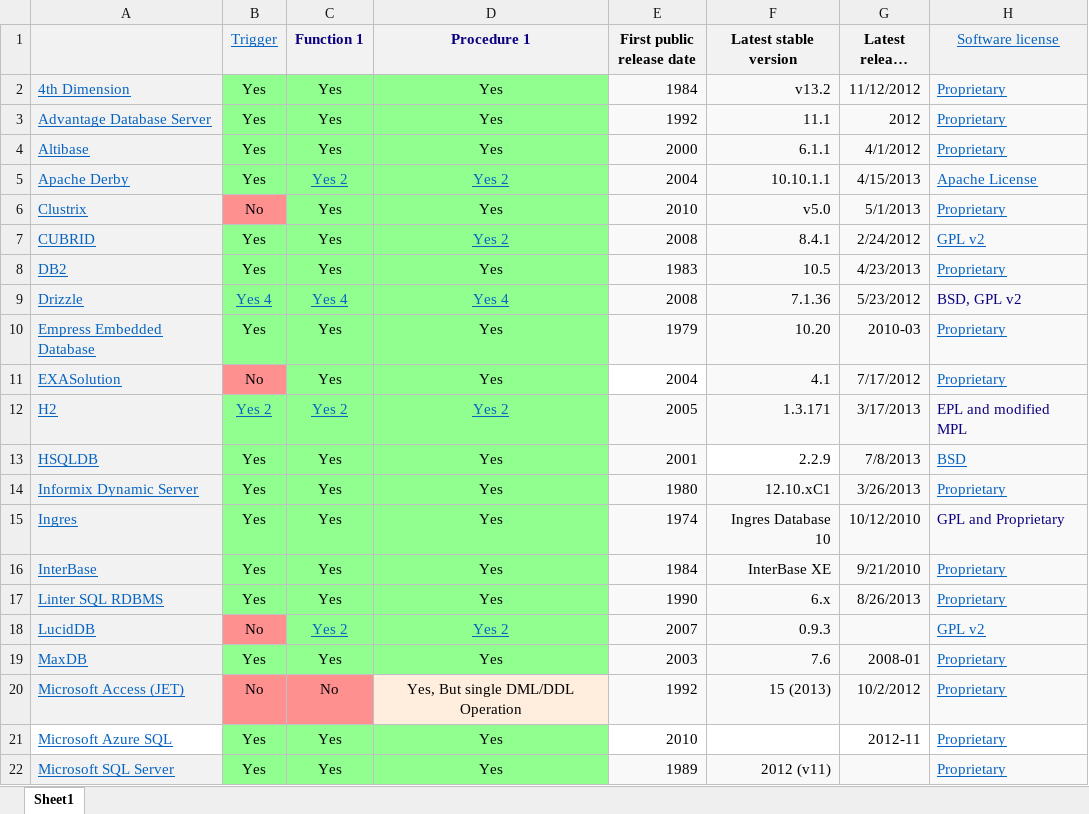
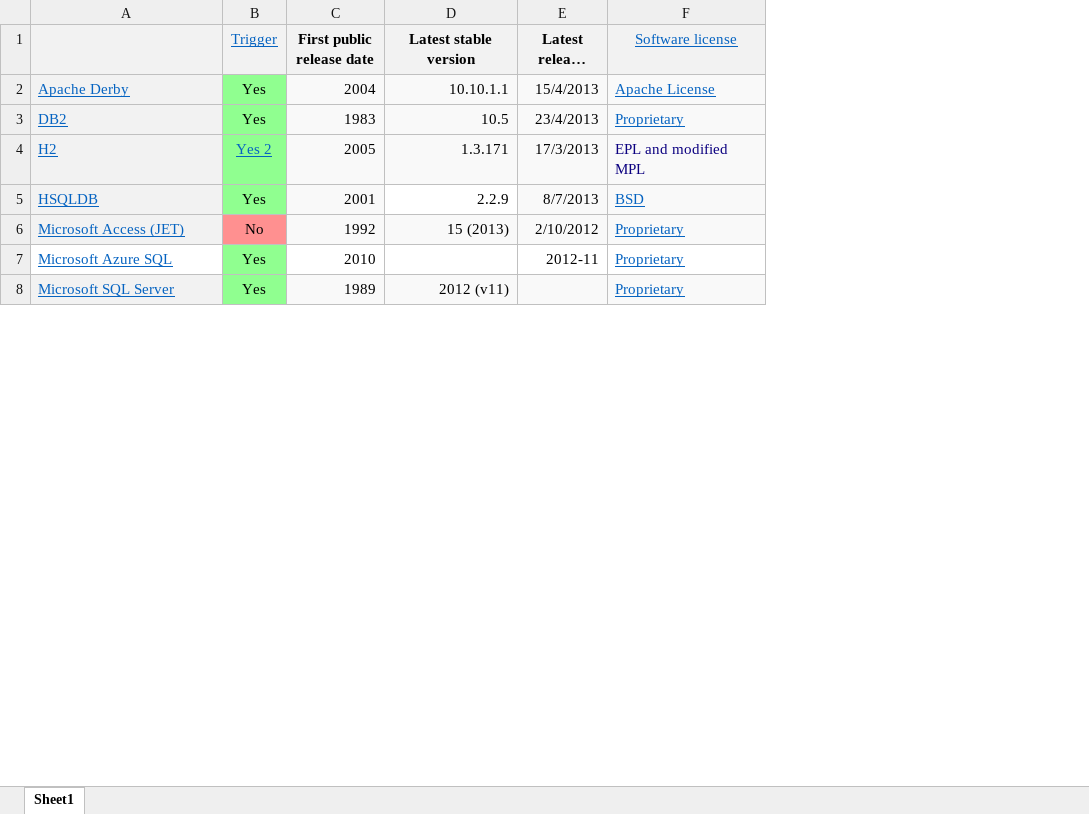
Before and after one commit to gorobaum/t2bd, an Excel workbook: comparativo bds.xlsx, sheet Sheet1, drawn as a sheet; only a part is shown; long unchanged cells end in …; values as stored, in another font and other column widths than the file's, no borders; removed rows and columns are numbered as before the commit, all else as after; the diff covers the shown part only; the diff names each change by its address in the sheet, - before the commit and + after, or states it on an @@ line.

Commit message:
Tabela atualizada

```diff
--- a/comparativo bds.xlsx (sheet Sheet1)
+++ b/comparativo bds.xlsx (sheet Sheet1)
-column C (Function 1), row 5: Yes 2; row 8: Yes; rows 12-13: Yes 2 | Yes; rows 20-22: No | Yes | Yes
-column D (Procedure 1), row 5: Yes 2; row 8: Yes; rows 12-13: Yes 2 | Yes; rows 20-22: Yes, But single DML/DDL Operation | Yes | Yes
-row 2: 4th Dimension | Yes | Yes | Yes | 1984 | v13.2 | 11/12/2012 | Proprietary
-row 3: Advantage Database Server | Yes | Yes | Yes | 1992 | 11.1 | 2012 | Proprietary
-row 4: Altibase | Yes | Yes | Yes | 2000 | 6.1.1 | 4/1/2012 | Proprietary
-E2 (Latest release date): 4/15/2013
+E2 (Latest release date): 15/4/2013
-row 6: Clustrix | No | Yes | Yes | 2010 | v5.0 | 5/1/2013 | Proprietary
-row 7: CUBRID | Yes | Yes | Yes 2 | 2008 | 8.4.1 | 2/24/2012 | GPL v2
-E3 (Latest release date): 4/23/2013
+E3 (Latest release date): 23/4/2013
-row 9: Drizzle | Yes 4 | Yes 4 | Yes 4 | 2008 | 7.1.36 | 5/23/2012 | BSD, GPL v2
-row 10: Empress Embedded Database | Yes | Yes | Yes | 1979 | 10.20 | 2010-03 | Proprietary
-row 11: EXASolution | No | Yes | Yes | 2004 | 4.1 | 7/17/2012 | Proprietary
-E4 (Latest release date): 3/17/2013
+E4 (Latest release date): 17/3/2013
-E5 (Latest release date): 7/8/2013
+E5 (Latest release date): 8/7/2013
-row 14: Informix Dynamic Server | Yes | Yes | Yes | 1980 | 12.10.xC1 | 3/26/2013 | Proprietary
-row 15: Ingres | Yes | Yes | Yes | 1974 | Ingres Database 10 | 10/12/2010 | GPL and Proprietary
-row 16: InterBase | Yes | Yes | Yes | 1984 | InterBase XE | 9/21/2010 | Proprietary
-row 17: Linter SQL RDBMS | Yes | Yes | Yes | 1990 | 6.x | 8/26/2013 | Proprietary
-row 18: LucidDB | No | Yes 2 | Yes 2 | 2007 | 0.9.3 |  | GPL v2
-row 19: MaxDB | Yes | Yes | Yes | 2003 | 7.6 | 2008-01 | Proprietary
-E6 (Latest release date): 10/2/2012
+E6 (Latest release date): 2/10/2012
```
Also changed, not shown: 8 removed rows and 8 edited cells elsewhere in this sheet.
